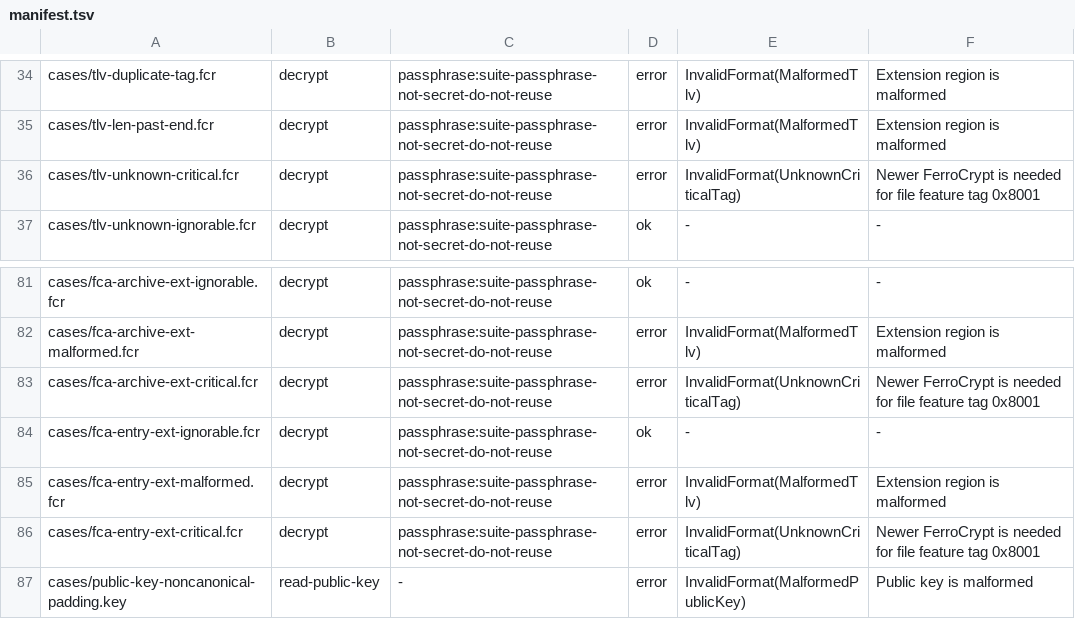
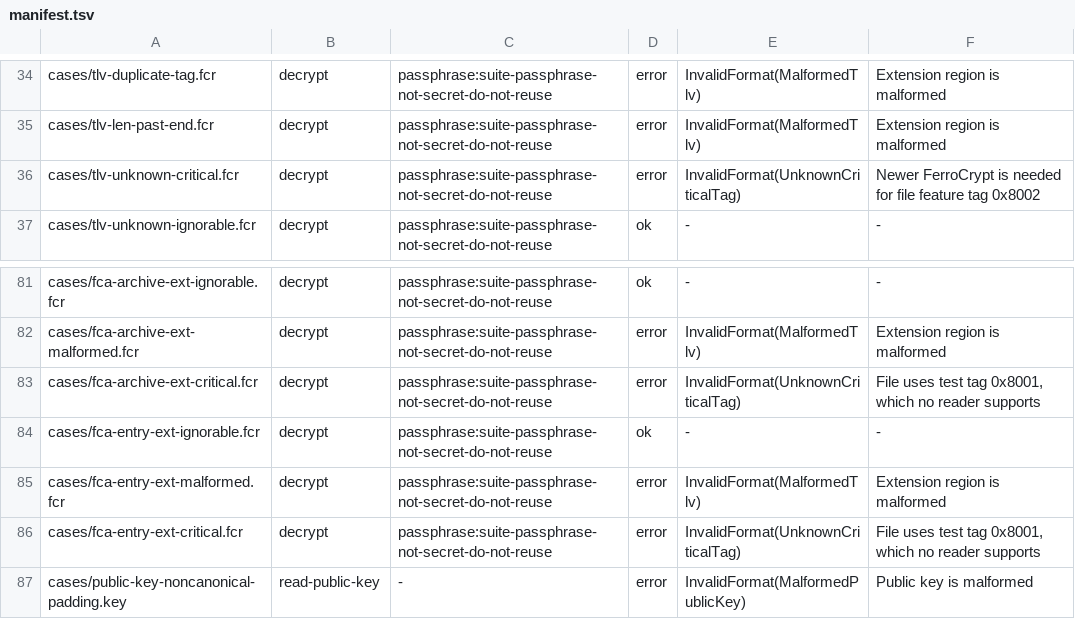
Before and after one commit to alexylon/ferrocrypt, a TSV file: ferrocrypt-lib/testvectors/suite/manifest.tsv, drawn as a sheet; only a part is shown, gaps mark what is left out.

```diff
--- a/ferrocrypt-lib/testvectors/suite/manifest.tsv
+++ b/ferrocrypt-lib/testvectors/suite/manifest.tsv
@@ -35,3 +35,3 @@ cases/tlv-duplicate-tag.fcr	decrypt	passphrase:suite-passphrase-not-secret-do-no
 cases/tlv-len-past-end.fcr	decrypt	passphrase:suite-passphrase-not-secret-do-not-reuse	error	InvalidFormat(MalformedTlv)	Extension region is malformed
-cases/tlv-unknown-critical.fcr	decrypt	passphrase:suite-passphrase-not-secret-do-not-reuse	error	InvalidFormat(UnknownCriticalTag)	Newer FerroCrypt is needed for file feature tag 0x8001
+cases/tlv-unknown-critical.fcr	decrypt	passphrase:suite-passphrase-not-secret-do-not-reuse	error	InvalidFormat(UnknownCriticalTag)	Newer FerroCrypt is needed for file feature tag 0x8002
 cases/tlv-unknown-ignorable.fcr	decrypt	passphrase:suite-passphrase-not-secret-do-not-reuse	ok	-	-
@@ -82,6 +82,6 @@ cases/fca-archive-ext-ignorable.fcr	decrypt	passphrase:suite-passphrase-not-secr
 cases/fca-archive-ext-malformed.fcr	decrypt	passphrase:suite-passphrase-not-secret-do-not-reuse	error	InvalidFormat(MalformedTlv)	Extension region is malformed
-cases/fca-archive-ext-critical.fcr	decrypt	passphrase:suite-passphrase-not-secret-do-not-reuse	error	InvalidFormat(UnknownCriticalTag)	Newer FerroCrypt is needed for file feature tag 0x8001
+cases/fca-archive-ext-critical.fcr	decrypt	passphrase:suite-passphrase-not-secret-do-not-reuse	error	InvalidFormat(UnknownCriticalTag)	File uses test tag 0x8001, which no reader supports
 cases/fca-entry-ext-ignorable.fcr	decrypt	passphrase:suite-passphrase-not-secret-do-not-reuse	ok	-	-
 cases/fca-entry-ext-malformed.fcr	decrypt	passphrase:suite-passphrase-not-secret-do-not-reuse	error	InvalidFormat(MalformedTlv)	Extension region is malformed
-cases/fca-entry-ext-critical.fcr	decrypt	passphrase:suite-passphrase-not-secret-do-not-reuse	error	InvalidFormat(UnknownCriticalTag)	Newer FerroCrypt is needed for file feature tag 0x8001
+cases/fca-entry-ext-critical.fcr	decrypt	passphrase:suite-passphrase-not-secret-do-not-reuse	error	InvalidFormat(UnknownCriticalTag)	File uses test tag 0x8001, which no reader supports
 cases/public-key-noncanonical-padding.key	read-public-key	-	error	InvalidFormat(MalformedPublicKey)	Public key is malformed
```
Also changed, not shown: ferrocrypt-lib/testvectors/wire/cases.tsv, 15 other files.
